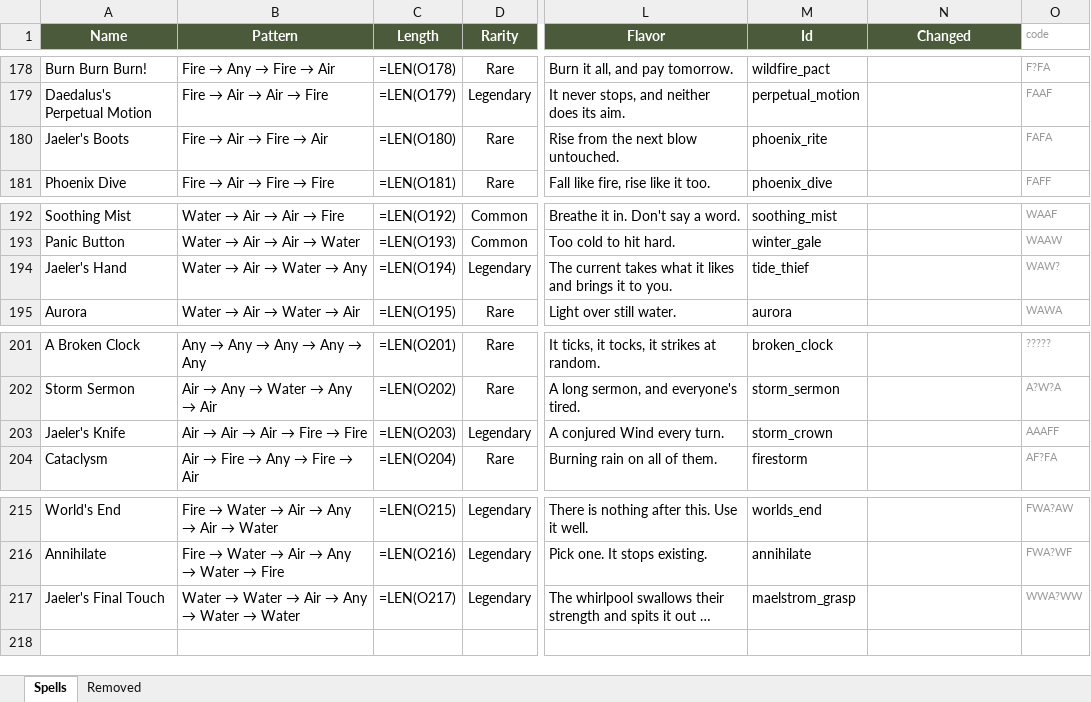
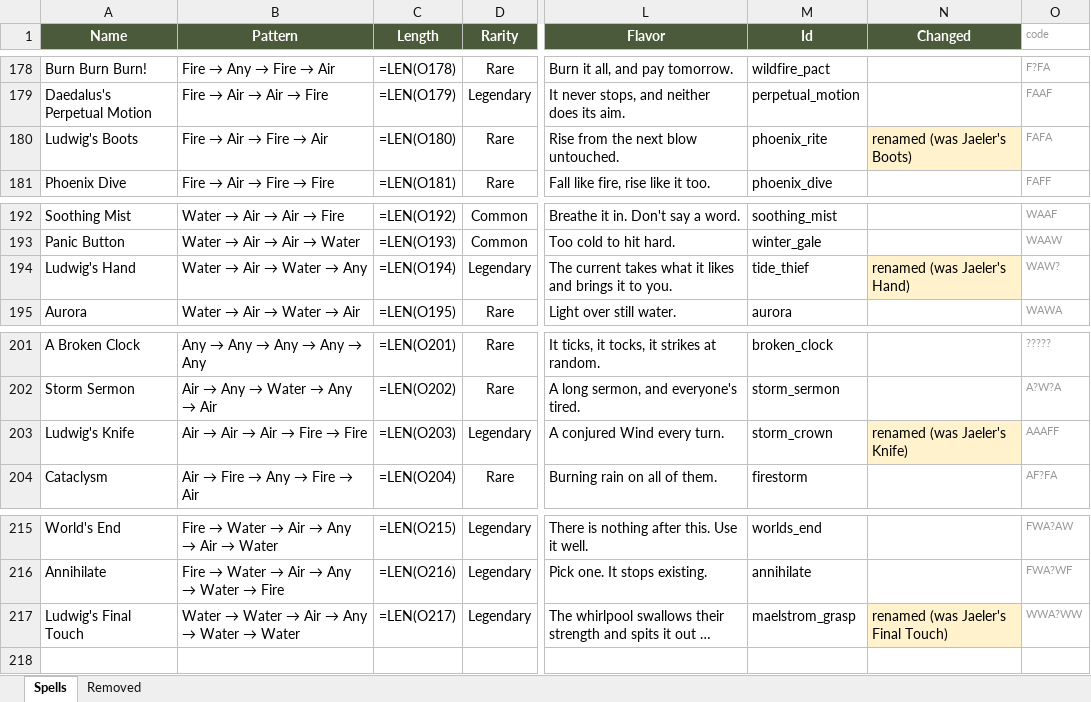
Before and after one commit to Vu-QuangMinh/The-last-tree, an Excel workbook: docs/spells.xlsx, sheet Spells, drawn as a sheet; only a part is shown, gaps mark what is left out; long unchanged cells end in …; values as stored, in another font and other column widths than the file's, no borders; formulas without a stored value are shown as written; the diff covers the shown part only; the diff names each change by its address in the sheet, - before the commit and + after, or states it on an @@ line.

```diff
--- a/docs/spells.xlsx (sheet Spells)
+++ b/docs/spells.xlsx (sheet Spells)
-A180 (Name): Jaeler's Boots
+A180 (Name): Ludwig's Boots
-N180 (Changed): (empty)
+N180 (Changed): renamed (was Jaeler's Boots)
-N180 fill: none
+N180 fill: #FFF2CC
-A194 (Name): Jaeler's Hand
+A194 (Name): Ludwig's Hand
-N194 (Changed): (empty)
+N194 (Changed): renamed (was Jaeler's Hand)
-N194 fill: none
+N194 fill: #FFF2CC
-A203 (Name): Jaeler's Knife
+A203 (Name): Ludwig's Knife
-N203 (Changed): (empty)
+N203 (Changed): renamed (was Jaeler's Knife)
-N203 fill: none
+N203 fill: #FFF2CC
-A217 (Name): Jaeler's Final Touch
+A217 (Name): Ludwig's Final Touch
-N217 (Changed): (empty)
+N217 (Changed): renamed (was Jaeler's Final Touch)
-N217 fill: none
+N217 fill: #FFF2CC
```
Also changed, not shown: 1 added row, 1 removed row, 74 edited cells and cell formats elsewhere in this sheet, sheet Removed, 6 other files.
